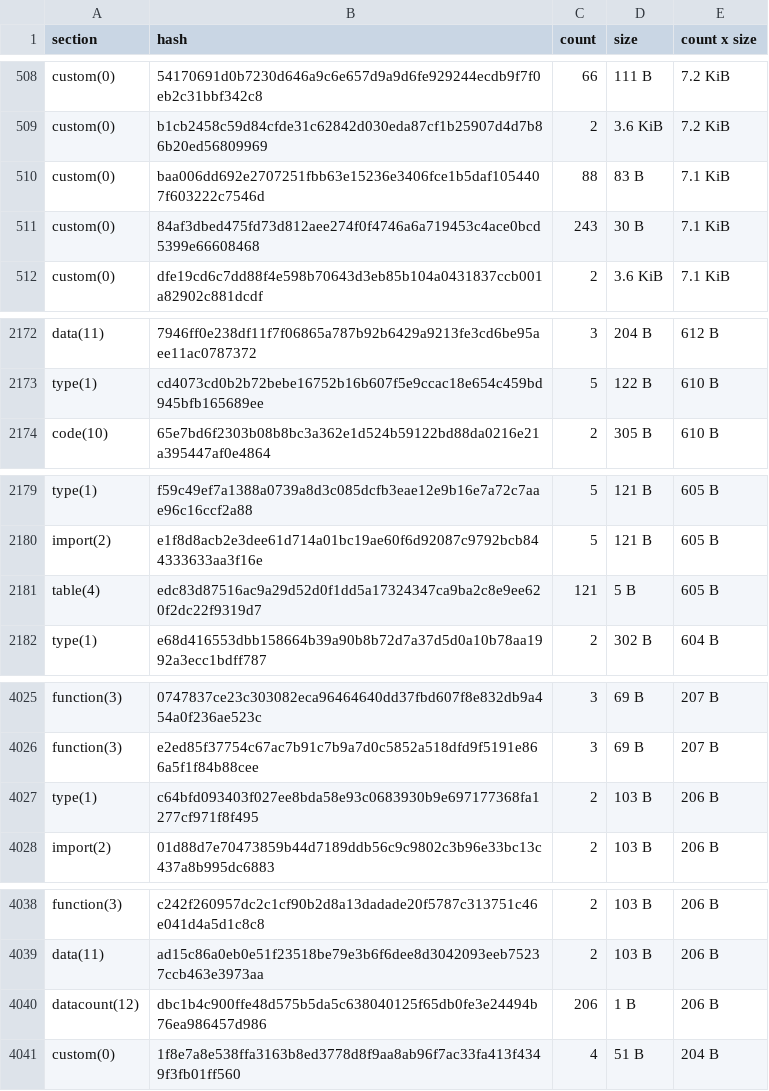
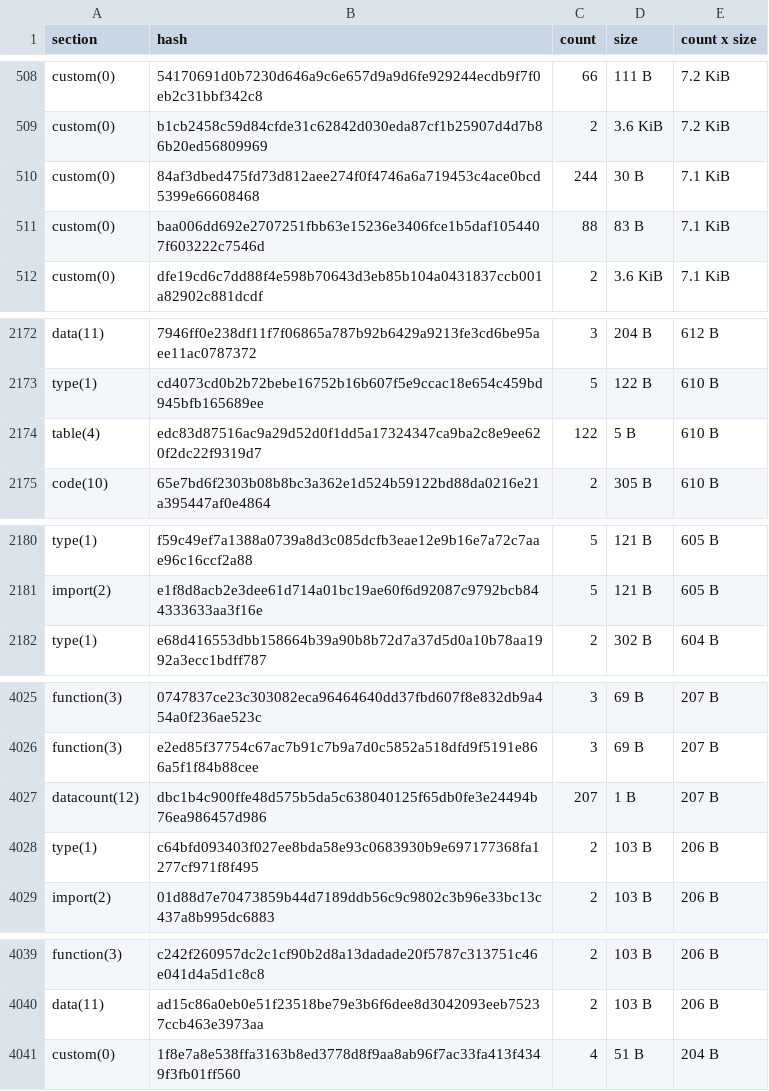
Before and after one commit to stellar-experimental/contract-wasms, a CSV file: analysis/dupe-sections.csv, drawn as a sheet; only a part is shown, gaps mark what is left out; removed rows and columns are numbered as before the commit, all else as after; the diff covers the shown part only; the diff names each change by its address in the sheet, - before the commit and + after, or states it on an @@ line.

```diff
--- a/analysis/dupe-sections.csv
+++ b/analysis/dupe-sections.csv
+row 510: custom(0) | 84af3dbed475fd73d812aee274f0f4746a6a719453c4ace0bcd5399e66608468 | 244 | 30 B | 7.1 KiB
-row 511: custom(0) | 84af3dbed475fd73d812aee274f0f4746a6a719453c4ace0bcd5399e66608468 | 243 | 30 B | 7.1 KiB
+row 2174: table(4) | edc83d87516ac9a29d52d0f1dd5a17324347ca9ba2c8e9ee620f2dc22f9319d7 | 122 | 5 B | 610 B
-row 2181: table(4) | edc83d87516ac9a29d52d0f1dd5a17324347ca9ba2c8e9ee620f2dc22f9319d7 | 121 | 5 B | 605 B
+row 4027: datacount(12) | dbc1b4c900ffe48d575b5da5c638040125f65db0fe3e24494b76ea986457d986 | 207 | 1 B | 207 B
-row 4040: datacount(12) | dbc1b4c900ffe48d575b5da5c638040125f65db0fe3e24494b76ea986457d986 | 206 | 1 B | 206 B
```
Also changed, not shown: 3 edited cells elsewhere in this file, analysis/count_instances_per_wasm.csv, analysis/dupe-code.csv, 20 other files.
